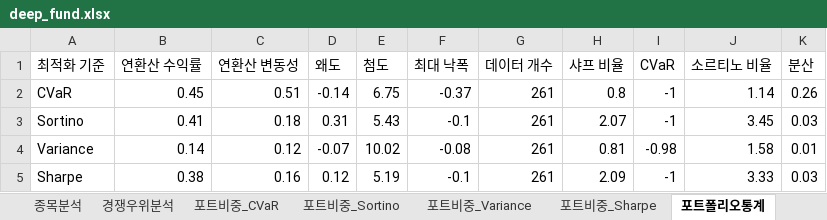
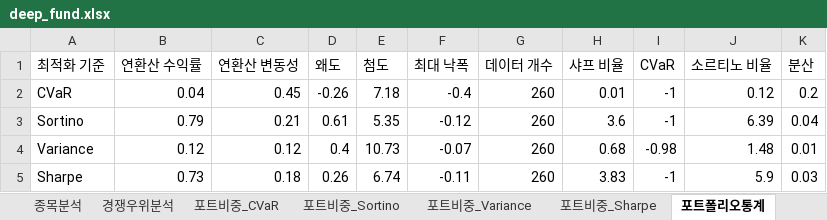
Before and after one commit to aravaca/DeepFund, an Excel workbook: backend/deep_fund.xlsx, sheet 포트폴리오통계, drawn as a sheet; values as stored, in another font and other column widths than the file's, no borders; table styles not drawn; the diff names each change by its address in the sheet, - before the commit and + after, or states it on an @@ line.

```diff
--- a/backend/deep_fund.xlsx (sheet 포트폴리오통계)
+++ b/backend/deep_fund.xlsx (sheet 포트폴리오통계)
-B2 (연환산 수익률): 0.45
+B2 (연환산 수익률): 0.04
-C2 (연환산 변동성): 0.51
+C2 (연환산 변동성): 0.45
-D2 (왜도): -0.14
+D2 (왜도): -0.26
-E2 (첨도): 6.75
+E2 (첨도): 7.18
-F2 (최대 낙폭): -0.37
+F2 (최대 낙폭): -0.4
-G2:G5 (데이터 개수): 261
+G2:G5 (데이터 개수): 260
-H2 (샤프 비율): 0.8
+H2 (샤프 비율): 0.01
-J2 (소르티노 비율): 1.14
+J2 (소르티노 비율): 0.12
-K2 (분산): 0.26
+K2 (분산): 0.2
-B3 (연환산 수익률): 0.41
+B3 (연환산 수익률): 0.79
-C3 (연환산 변동성): 0.18
+C3 (연환산 변동성): 0.21
-D3 (왜도): 0.31
+D3 (왜도): 0.61
-E3 (첨도): 5.43
+E3 (첨도): 5.35
-F3 (최대 낙폭): -0.1
+F3 (최대 낙폭): -0.12
-H3 (샤프 비율): 2.07
+H3 (샤프 비율): 3.6
-J3 (소르티노 비율): 3.45
+J3 (소르티노 비율): 6.39
-K3 (분산): 0.03
+K3 (분산): 0.04
-B4 (연환산 수익률): 0.14
+B4 (연환산 수익률): 0.12
-D4 (왜도): -0.07
+D4 (왜도): 0.4
-E4 (첨도): 10.02
+E4 (첨도): 10.73
-F4 (최대 낙폭): -0.08
+F4 (최대 낙폭): -0.07
-H4 (샤프 비율): 0.81
+H4 (샤프 비율): 0.68
-J4 (소르티노 비율): 1.58
+J4 (소르티노 비율): 1.48
-B5 (연환산 수익률): 0.38
+B5 (연환산 수익률): 0.73
-C5 (연환산 변동성): 0.16
+C5 (연환산 변동성): 0.18
-D5 (왜도): 0.12
+D5 (왜도): 0.26
-E5 (첨도): 5.19
+E5 (첨도): 6.74
-F5 (최대 낙폭): -0.1
+F5 (최대 낙폭): -0.11
-H5 (샤프 비율): 2.09
+H5 (샤프 비율): 3.83
-J5 (소르티노 비율): 3.33
+J5 (소르티노 비율): 5.9
```
Also changed, not shown: sheet 종목분석, sheet 종목뉴스, sheet 경쟁우위분석, sheet 포트비중_Variance, sheet 포트비중_Sharpe, sheet 포트비중_Sortino, 1 more sheet, 1 other file.
